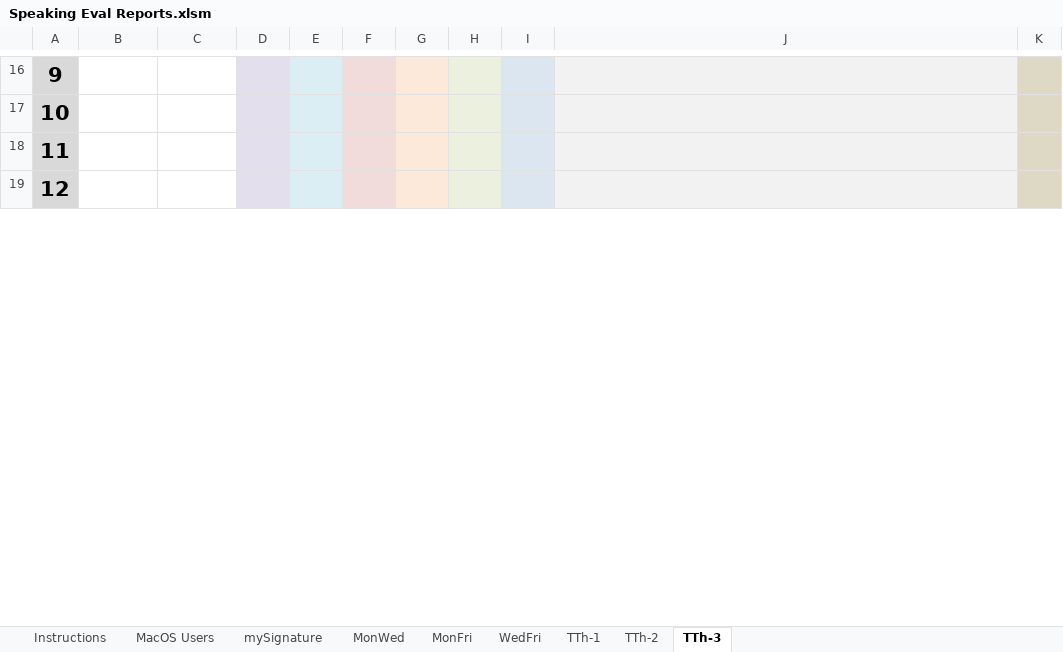
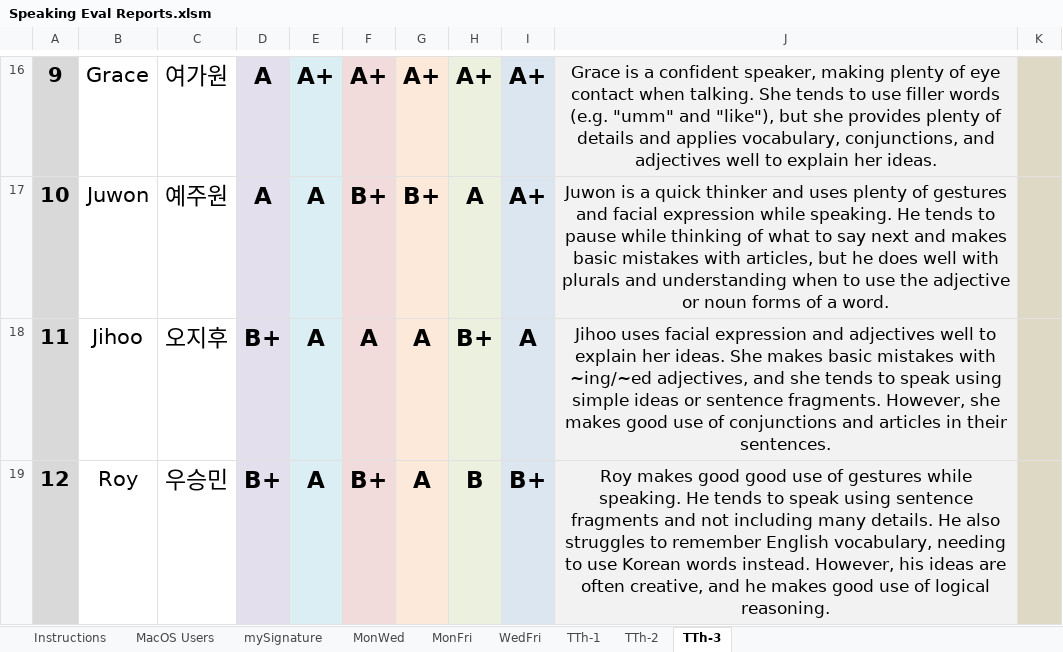
Before and after one commit to papercutter0324/SpeakingEvals, an Excel workbook: Speaking Eval Reports.xlsm, sheet TTh-3, drawn as a sheet; only a part is shown, gaps mark what is left out; values as stored, in another font and other column widths than the file's, no borders; charts and pictures not drawn; the diff covers the shown part only; the diff names each change by its address in the sheet, - before the commit and + after, or states it on an @@ line.

```diff
--- a/Speaking Eval Reports.xlsm (sheet TTh-3)
+++ b/Speaking Eval Reports.xlsm (sheet TTh-3)
-B16: (empty)
+B16: Grace
-C16: (empty)
+C16: 여가원
-D16:D17: (empty)
+D16:D17: A
-E16: (empty)
+E16: A+
-F16: (empty)
+F16: A+
-G16: (empty)
+G16: A+
-H16: (empty)
+H16: A+
-I16:I17: (empty)
+I16:I17: A+
-J16: (empty)
+J16: Grace is a confident speaker, making plenty of eye contact when talking. She tends to use filler words (e.g. "umm" and "like"), but she provides plenty of details and applies vocabulary, conjunctions, and adjectives well to explain her ideas.
-B17: (empty)
+B17: Juwon
-C17: (empty)
+C17: 예주원
-E17:E19: (empty)
+E17:E19: A
-F17: (empty)
+F17: B+
-G17: (empty)
+G17: B+
-H17: (empty)
+H17: A
-J17: (empty)
+J17: Juwon is a quick thinker and uses plenty of gestures and facial expression while speaking. He tends to pause while thinking of what to say next and makes basic mistakes with articles, but he does well with plurals and understanding when to use the adjective or noun forms of a word.
-B18: (empty)
+B18: Jihoo
-C18: (empty)
+C18: 오지후
-D18:D19: (empty)
+D18:D19: B+
-F18: (empty)
+F18: A
-G18:G19: (empty)
+G18:G19: A
-H18: (empty)
+H18: B+
-I18: (empty)
+I18: A
-J18: (empty)
+J18: Jihoo uses facial expression and adjectives well to explain her ideas. She makes basic mistakes with ~ing/~ed adjectives, and she tends to speak using simple ideas or sentence fragments. However, she makes good use of conjunctions and articles in their sentences.
-B19: (empty)
+B19: Roy
-C19: (empty)
+C19: 우승민
-F19: (empty)
+F19: B+
-H19: (empty)
+H19: B
-I19: (empty)
+I19: B+
-J19: (empty)
+J19: Roy makes good good use of gestures while speaking. He tends to speak using sentence fragments and not including many details. He also struggles to remember English vocabulary, needing to use Korean words instead. However, his ideas are often creative, and he makes good use of logical reasoning.
```
Also changed, not shown: 105 edited cells elsewhere in this sheet, charts or pictures.
